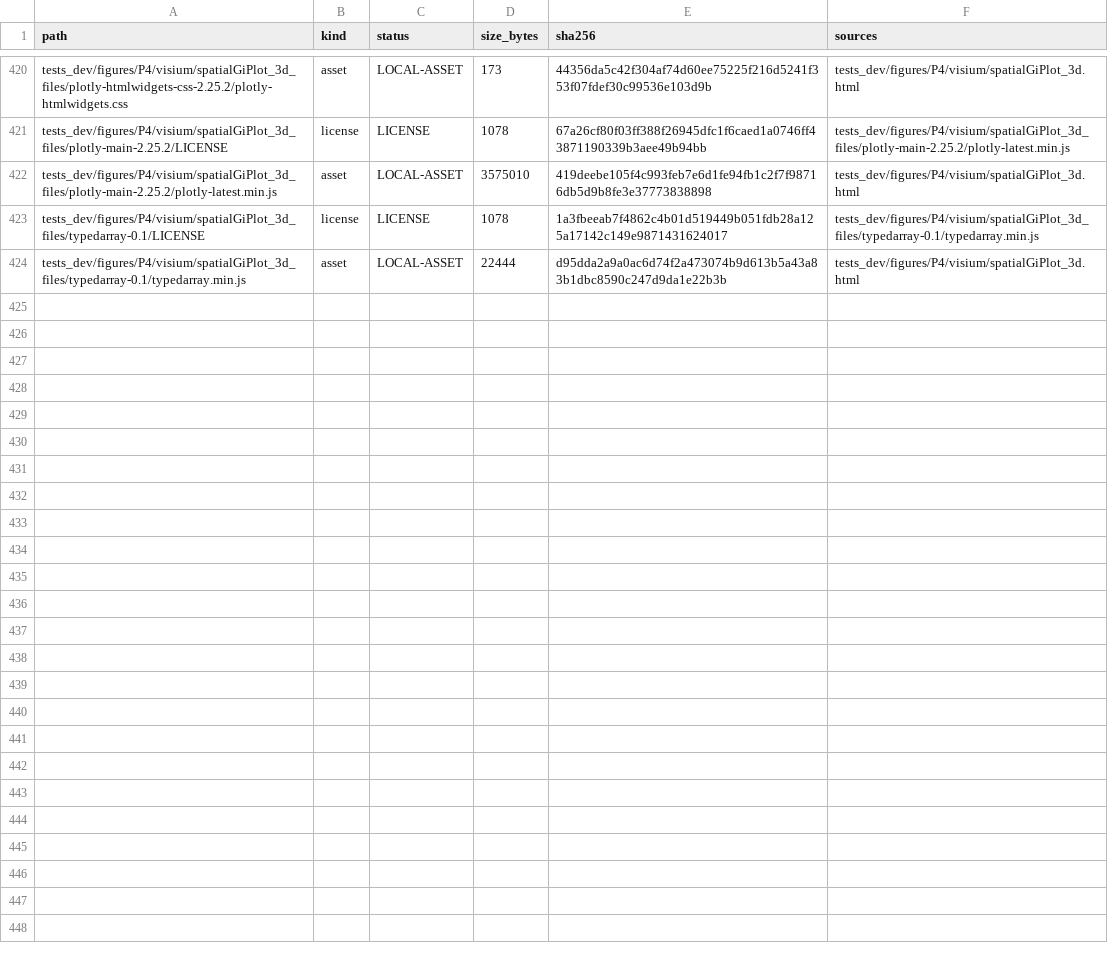
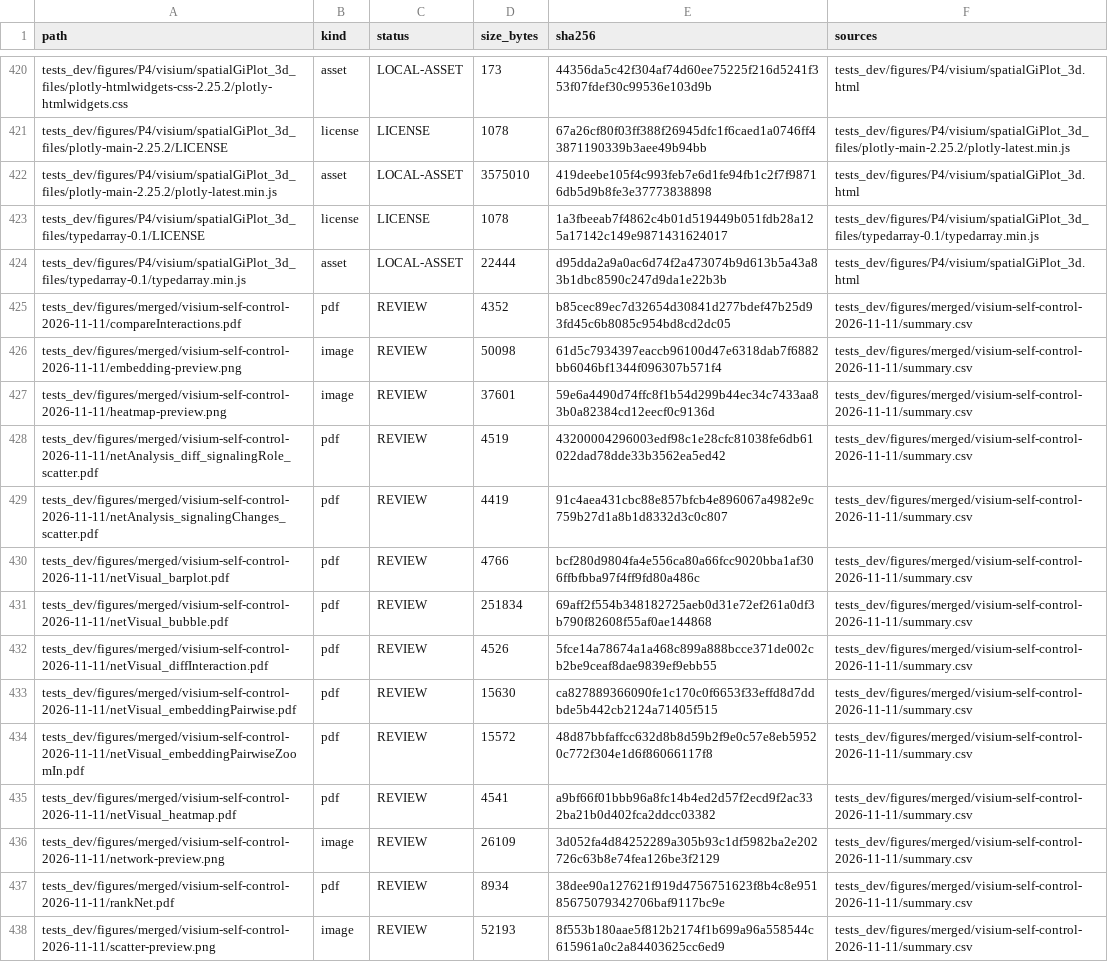
Before and after one commit to suye0620/SpatialCellChat, a CSV file: tests_dev/figures/artifact-inventory-2026-11-10.csv, drawn as a sheet; only a part is shown, gaps mark what is left out.

Commit message:
fix: handle zero-difference merged comparisons

```diff
--- a/tests_dev/figures/artifact-inventory-2026-11-10.csv
+++ b/tests_dev/figures/artifact-inventory-2026-11-10.csv
@@ -424 +424,15 @@ tests_dev/figures/P4/visium/spatialGiPlot_3d_files/typedarray-0.1/LICENSE,licens
 tests_dev/figures/P4/visium/spatialGiPlot_3d_files/typedarray-0.1/typedarray.min.js,asset,LOCAL-ASSET,22444,d95dda2a9a0ac6d74f2a473074b9d613b5a43a83b1dbc8590c247d9da1e22b3b,tests_dev/figures/P4/visium/spatialGiPlot_3d.html
+tests_dev/figures/merged/visium-self-control-2026-11-11/compareInteractions.pdf,pdf,REVIEW,4352,b85cec89ec7d32654d30841d277bdef47b25d93fd45c6b8085c954bd8cd2dc05,tests_dev/figures/merged/visium-self-control-2026-11-11/summary.csv
+tests_dev/figures/merged/visium-self-control-2026-11-11/embedding-preview.png,image,REVIEW,50098,61d5c7934397eaccb96100d47e6318dab7f6882bb6046bf1344f096307b571f4,tests_dev/figures/merged/visium-self-control-2026-11-11/summary.csv
+tests_dev/figures/merged/visium-self-control-2026-11-11/heatmap-preview.png,image,REVIEW,37601,59e6a4490d74ffc8f1b54d299b44ec34c7433aa83b0a82384cd12eecf0c9136d,tests_dev/figures/merged/visium-self-control-2026-11-11/summary.csv
+tests_dev/figures/merged/visium-self-control-2026-11-11/netAnalysis_diff_signalingRole_scatter.pdf,pdf,REVIEW,4519,43200004296003edf98c1e28cfc81038fe6db61022dad78dde33b3562ea5ed42,tests_dev/figures/merged/visium-self-control-2026-11-11/summary.csv
+tests_dev/figures/merged/visium-self-control-2026-11-11/netAnalysis_signalingChanges_scatter.pdf,pdf,REVIEW,4419,91c4aea431cbc88e857bfcb4e896067a4982e9c759b27d1a8b1d8332d3c0c807,tests_dev/figures/merged/visium-self-control-2026-11-11/summary.csv
+tests_dev/figures/merged/visium-self-control-2026-11-11/netVisual_barplot.pdf,pdf,REVIEW,4766,bcf280d9804fa4e556ca80a66fcc9020bba1af306ffbfbba97f4ff9fd80a486c,tests_dev/figures/merged/visium-self-control-2026-11-11/summary.csv
+tests_dev/figures/merged/visium-self-control-2026-11-11/netVisual_bubble.pdf,pdf,REVIEW,251834,69aff2f554b348182725aeb0d31e72ef261a0df3b790f82608f55af0ae144868,tests_dev/figures/merged/visium-self-control-2026-11-11/summary.csv
+tests_dev/figures/merged/visium-self-control-2026-11-11/netVisual_diffInteraction.pdf,pdf,REVIEW,4526,5fce14a78674a1a468c899a888bcce371de002cb2be9ceaf8dae9839ef9ebb55,tests_dev/figures/merged/visium-self-control-2026-11-11/summary.csv
+tests_dev/figures/merged/visium-self-control-2026-11-11/netVisual_embeddingPairwise.pdf,pdf,REVIEW,15630,ca827889366090fe1c170c0f6653f33effd8d7ddbde5b442cb2124a71405f515,tests_dev/figures/merged/visium-self-control-2026-11-11/summary.csv
+tests_dev/figures/merged/visium-self-control-2026-11-11/netVisual_embeddingPairwiseZoomIn.pdf,pdf,REVIEW,15572,48d87bbfaffcc632d8b8d59b2f9e0c57e8eb59520c772f304e1d6f86066117f8,tests_dev/figures/merged/visium-self-control-2026-11-11/summary.csv
+tests_dev/figures/merged/visium-self-control-2026-11-11/netVisual_heatmap.pdf,pdf,REVIEW,4541,a9bf66f01bbb96a8fc14b4ed2d57f2ecd9f2ac332ba21b0d402fca2ddcc03382,tests_dev/figures/merged/visium-self-control-2026-11-11/summary.csv
+tests_dev/figures/merged/visium-self-control-2026-11-11/network-preview.png,image,REVIEW,26109,3d052fa4d84252289a305b93c1df5982ba2e202726c63b8e74fea126be3f2129,tests_dev/figures/merged/visium-self-control-2026-11-11/summary.csv
+tests_dev/figures/merged/visium-self-control-2026-11-11/rankNet.pdf,pdf,REVIEW,8934,38dee90a127621f919d4756751623f8b4c8e95185675079342706baf9117bc9e,tests_dev/figures/merged/visium-self-control-2026-11-11/summary.csv
+tests_dev/figures/merged/visium-self-control-2026-11-11/scatter-preview.png,image,REVIEW,52193,8f553b180aae5f812b2174f1b699a96a558544c615961a0c2a84403625cc6ed9,tests_dev/figures/merged/visium-self-control-2026-11-11/summary.csv
```
Also changed, not shown: 28 other files.
